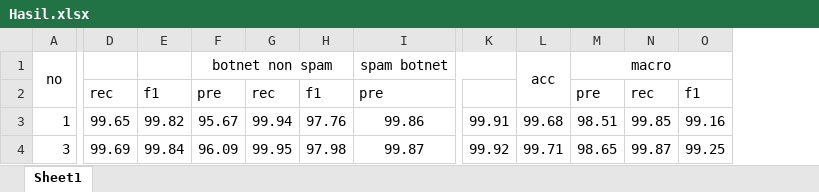
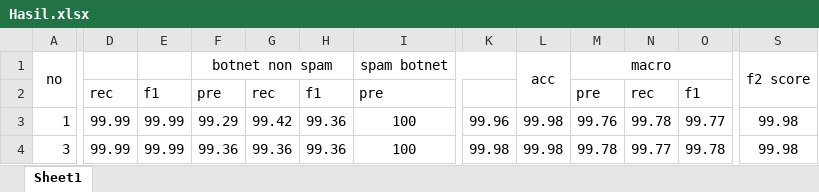
Before and after one commit to azhar416/paper-kbj, an Excel workbook: Hasil.xlsx, sheet Sheet1, drawn as a sheet; only a part is shown, gaps mark what is left out; values as stored, in another font and other column widths than the file's, no borders; removed rows and columns are numbered as before the commit, all else as after; the diff covers the shown part only; the diff names each change by its address in the sheet, - before the commit and + after, or states it on an @@ line.

```diff
--- a/Hasil.xlsx (sheet Sheet1)
+++ b/Hasil.xlsx (sheet Sheet1)
-column K, rows 3-4: 99.91 | 99.92
+column K, rows 3-4: 99.96 | 99.98
+column S, rows 1-4: f2 score |  | 99.98 | 99.98
-D3: 99.65
+D3: 99.99
-E3: 99.82
+E3: 99.99
-F3: 95.67
+F3: 99.29
-G3: 99.94
+G3: 99.42
-H3: 97.76
+H3: 99.36
-I3: 99.86
+I3: 100
-L3: 99.68
+L3: 99.98
-M3: 98.51
+M3: 99.76
-N3: 99.85
+N3: 99.78
-O3: 99.16
+O3: 99.77
-D4: 99.69
+D4: 99.99
-E4: 99.84
+E4: 99.99
-F4: 96.09
+F4: 99.36
-G4: 99.95
+G4: 99.36
-H4: 97.98
+H4: 99.36
-I4: 99.87
+I4: 100
-L4: 99.71
+L4: 99.98
-M4: 98.65
+M4: 99.78
-N4: 99.87
+N4: 99.77
-O4: 99.25
+O4: 99.78
```
Also changed, not shown: 40 edited cells elsewhere in this sheet, 10 other files.
